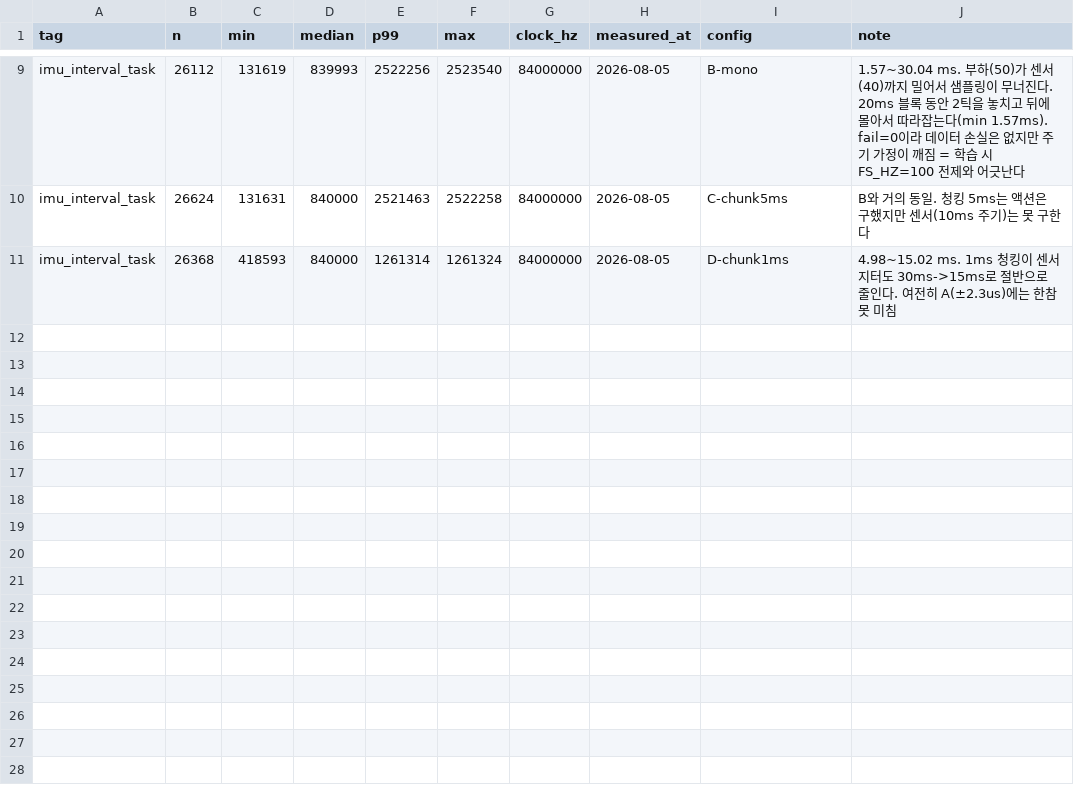
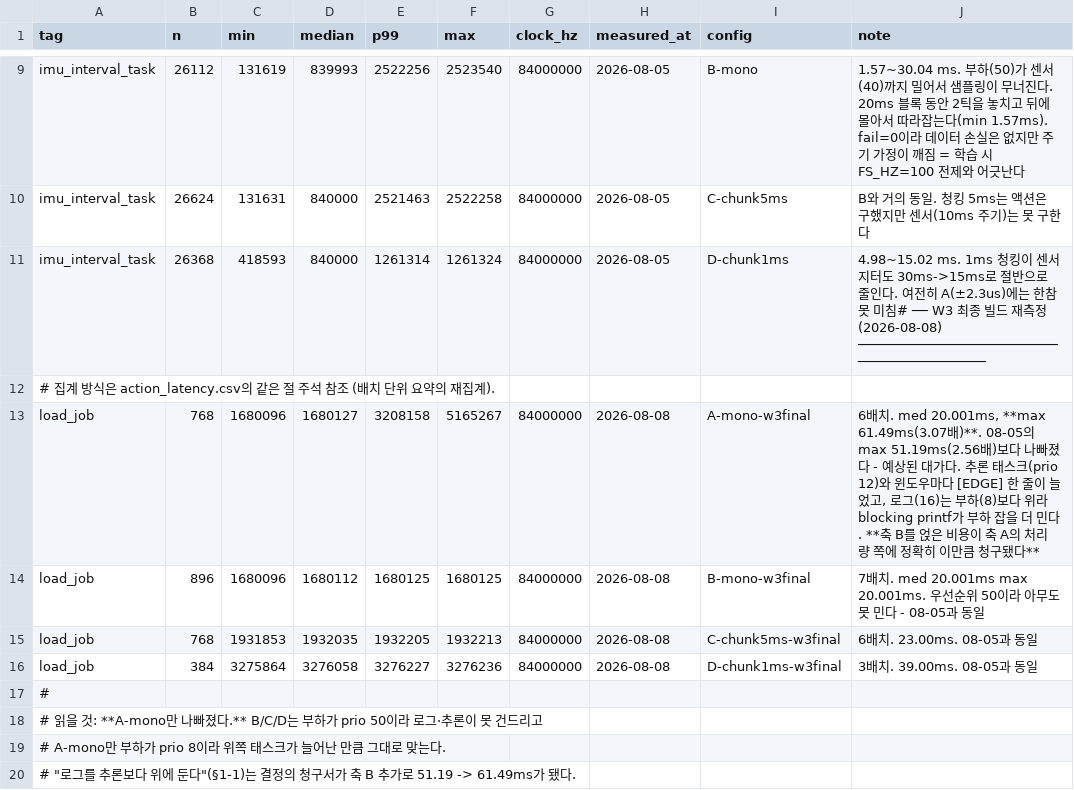
Before and after one commit to lanymo/ondevice-ai, a CSV file: stm32-edge/measurements/sweep_cost.csv, drawn as a sheet; only a part is shown, gaps mark what is left out.

```diff
--- a/stm32-edge/measurements/sweep_cost.csv
+++ b/stm32-edge/measurements/sweep_cost.csv
@@ -10,2 +10,11 @@ imu_interval_task,26112,131619,839993,2522256,2523540,84000000,2026-08-05,B-mono
 imu_interval_task,26624,131631,840000,2521463,2522258,84000000,2026-08-05,C-chunk5ms,"B와 거의 동일. 청킹 5ms는 액션은 구했지만 센서(10ms 주기)는 못 구한다"
-imu_interval_task,26368,418593,840000,1261314,1261324,84000000,2026-08-05,D-chunk1ms,"4.98~15.02 ms. 1ms 청킹이 센서 지터도 30ms->15ms로 절반으로 줄인다. 여전히 A(±2.3us)에는 한참 못 미침"
+imu_interval_task,26368,418593,840000,1261314,1261324,84000000,2026-08-05,D-chunk1ms,"4.98~15.02 ms. 1ms 청킹이 센서 지터도 30ms->15ms로 절반으로 줄인다. 여전히 A(±2.3us)에는 한참 못 미침"# ── W3 최종 빌드 재측정 (2026-08-08) ─────────────────────────────────────────
+# 집계 방식은 action_latency.csv의 같은 절 주석 참조 (배치 단위 요약의 재집계).
+load_job,768,1680096,1680127,3208158,5165267,84000000,2026-08-08,A-mono-w3final,"6배치. med 20.001ms, **max 61.49ms(3.07배)**. 08-05의 max 51.19ms(2.56배)보다 나빠졌다 - 예상된 대가다. 추론 태스크(prio 12)와 윈도우마다 [EDGE] 한 줄이 늘었고, 로그(16)는 부하(8)보다 위라 blocking printf가 부하 잡을 더 민다. **축 B를 얹은 비용이 축 A의 처리량 쪽에 정확히 이만큼 청구됐다**"
+load_job,896,1680096,1680112,1680125,1680125,84000000,2026-08-08,B-mono-w3final,"7배치. med 20.001ms max 20.001ms. 우선순위 50이라 아무도 못 민다 - 08-05과 동일"
+load_job,768,1931853,1932035,1932205,1932213,84000000,2026-08-08,C-chunk5ms-w3final,"6배치. 23.00ms. 08-05과 동일"
+load_job,384,3275864,3276058,3276227,3276236,84000000,2026-08-08,D-chunk1ms-w3final,"3배치. 39.00ms. 08-05과 동일"
+#
+# 읽을 것: **A-mono만 나빠졌다.** B/C/D는 부하가 prio 50이라 로그·추론이 못 건드리고,
+# A-mono만 부하가 prio 8이라 위쪽 태스크가 늘어난 만큼 그대로 맞는다.
+# "로그를 추론보다 위에 둔다"(§1-1)는 결정의 청구서가 축 B 추가로 51.19 -> 61.49ms가 됐다.
```
Also changed, not shown: stm32-edge/measurements/accuracy.csv, stm32-edge/measurements/action_latency.csv, 42 other files.
